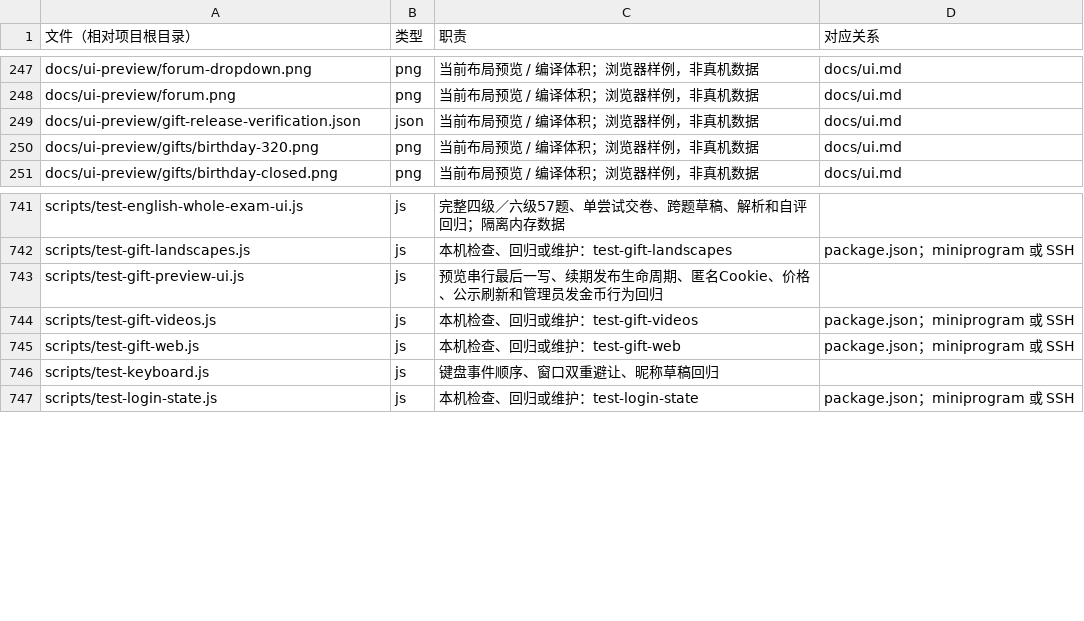
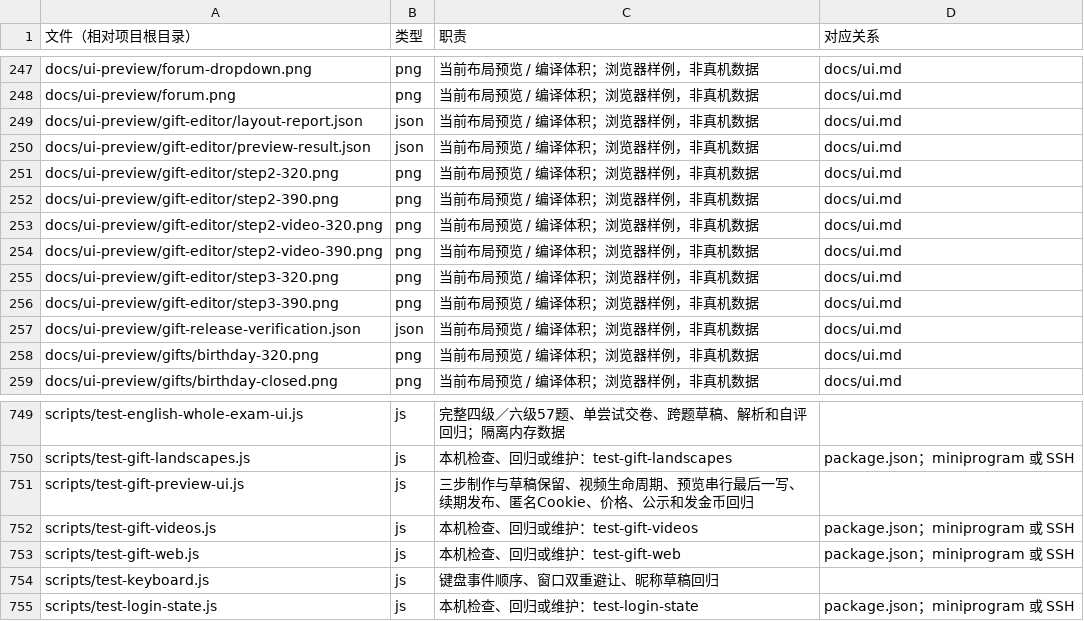
Before and after one commit to crbj621/miniprogram-2, a CSV file: docs/file-map.csv, drawn as a sheet; only a part is shown, gaps mark what is left out.

Commit message:
Simplify gift editor with three-step flow and unified media preview

```diff
--- a/docs/file-map.csv
+++ b/docs/file-map.csv
@@ -248,2 +248,10 @@ docs/ui-preview/forum-dropdown.png,png,当前布局预览 / 编译体积；浏
 docs/ui-preview/forum.png,png,当前布局预览 / 编译体积；浏览器样例，非真机数据,docs/ui.md
+docs/ui-preview/gift-editor/layout-report.json,json,当前布局预览 / 编译体积；浏览器样例，非真机数据,docs/ui.md
+docs/ui-preview/gift-editor/preview-result.json,json,当前布局预览 / 编译体积；浏览器样例，非真机数据,docs/ui.md
+docs/ui-preview/gift-editor/step2-320.png,png,当前布局预览 / 编译体积；浏览器样例，非真机数据,docs/ui.md
+docs/ui-preview/gift-editor/step2-390.png,png,当前布局预览 / 编译体积；浏览器样例，非真机数据,docs/ui.md
+docs/ui-preview/gift-editor/step2-video-320.png,png,当前布局预览 / 编译体积；浏览器样例，非真机数据,docs/ui.md
+docs/ui-preview/gift-editor/step2-video-390.png,png,当前布局预览 / 编译体积；浏览器样例，非真机数据,docs/ui.md
+docs/ui-preview/gift-editor/step3-320.png,png,当前布局预览 / 编译体积；浏览器样例，非真机数据,docs/ui.md
+docs/ui-preview/gift-editor/step3-390.png,png,当前布局预览 / 编译体积；浏览器样例，非真机数据,docs/ui.md
 docs/ui-preview/gift-release-verification.json,json,当前布局预览 / 编译体积；浏览器样例，非真机数据,docs/ui.md
@@ -742,3 +750,3 @@ scripts/test-english-whole-exam-ui.js,js,完整四级／六级57题、单尝试
 scripts/test-gift-landscapes.js,js,本机检查、回归或维护：test-gift-landscapes,package.json；miniprogram 或 SSH
-scripts/test-gift-preview-ui.js,js,预览串行最后一写、续期发布生命周期、匿名Cookie、价格、公示刷新和管理员发金币行为回归,
+scripts/test-gift-preview-ui.js,js,三步制作与草稿保留、视频生命周期、预览串行最后一写、续期发布、匿名Cookie、价格、公示和发金币回归,
 scripts/test-gift-videos.js,js,本机检查、回归或维护：test-gift-videos,package.json；miniprogram 或 SSH
```
Also changed, not shown: 18 other files.
